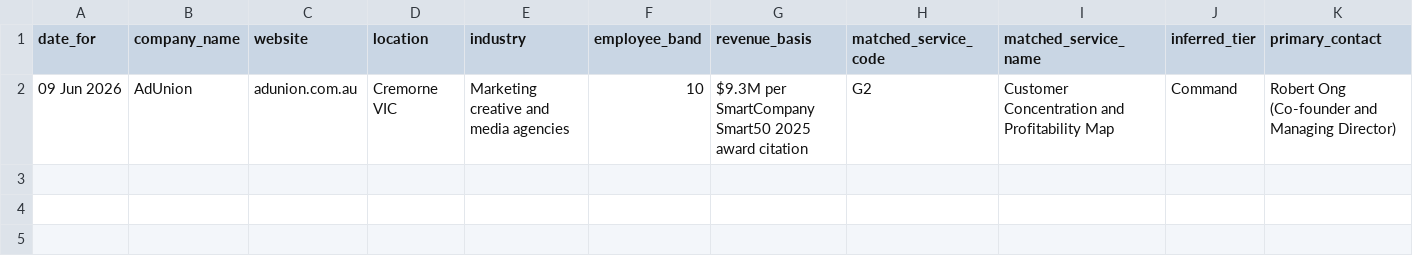
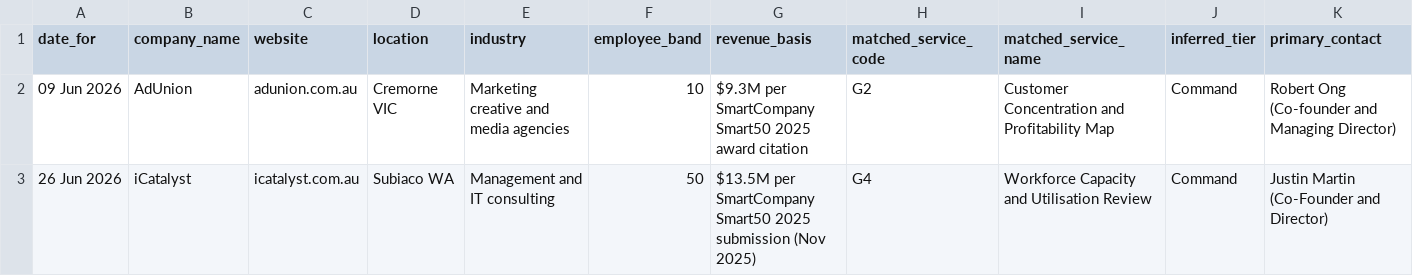
Before and after one commit to niteshroopanr-dev/Daily-Outreach, a CSV file: Out-reach efforts/Outreach_Register.csv, drawn as a sheet; only a part is shown; rows hold the shown columns only; the diff names each change by its address in the sheet, - before the commit and + after, or states it on an @@ line.

```diff
--- a/Out-reach efforts/Outreach_Register.csv
+++ b/Out-reach efforts/Outreach_Register.csv
+row 3: 26 Jun 2026 | iCatalyst | icatalyst.com.au | Subiaco WA | Management and IT consulting | 50 | $13.5M per SmartCompany Smart50 2025 submission (Nov 2025) | G4 | Workforce Capacity and Utilisation Review | Command | Justin Martin (Co-Founder and Director)
```
Also changed, not shown: 3 other files.
